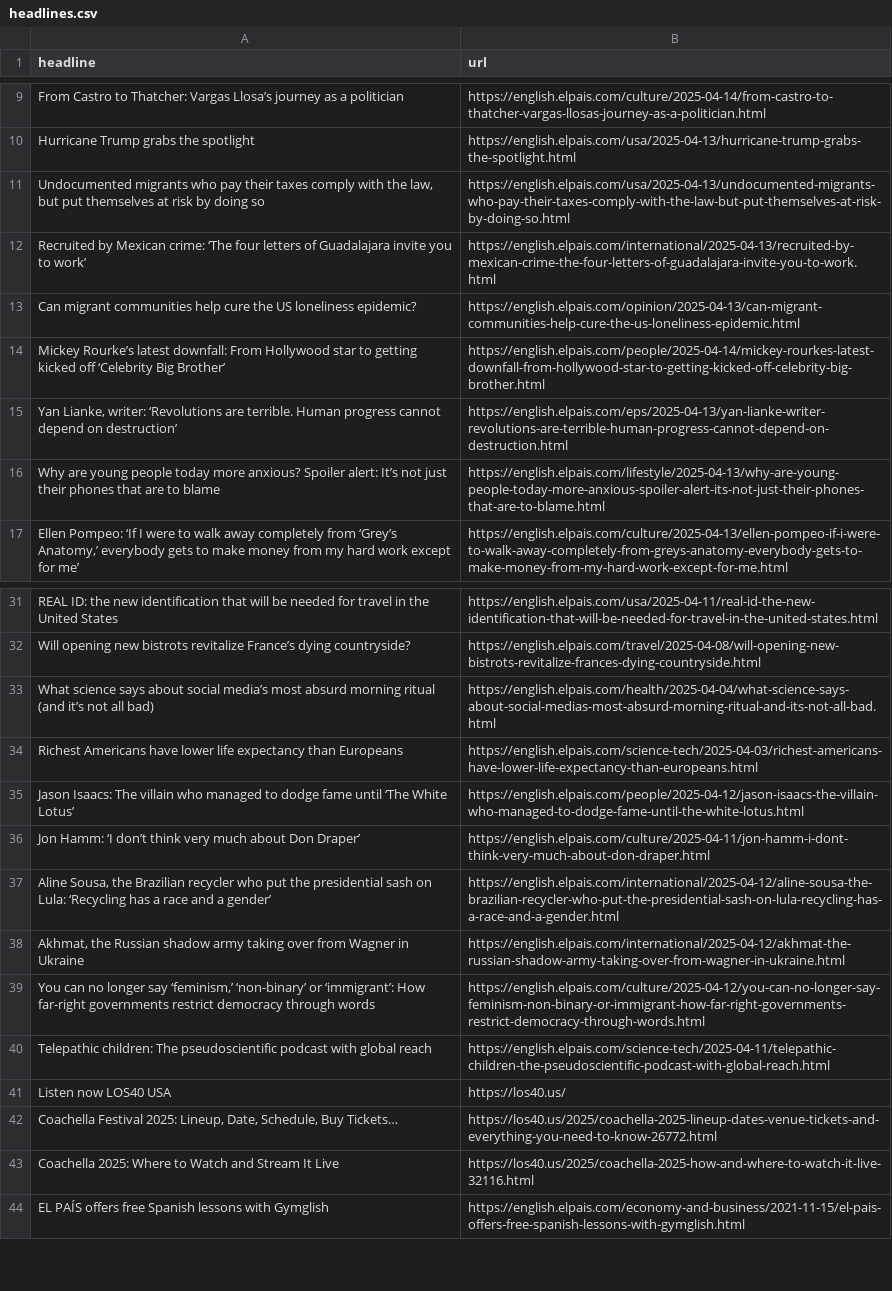
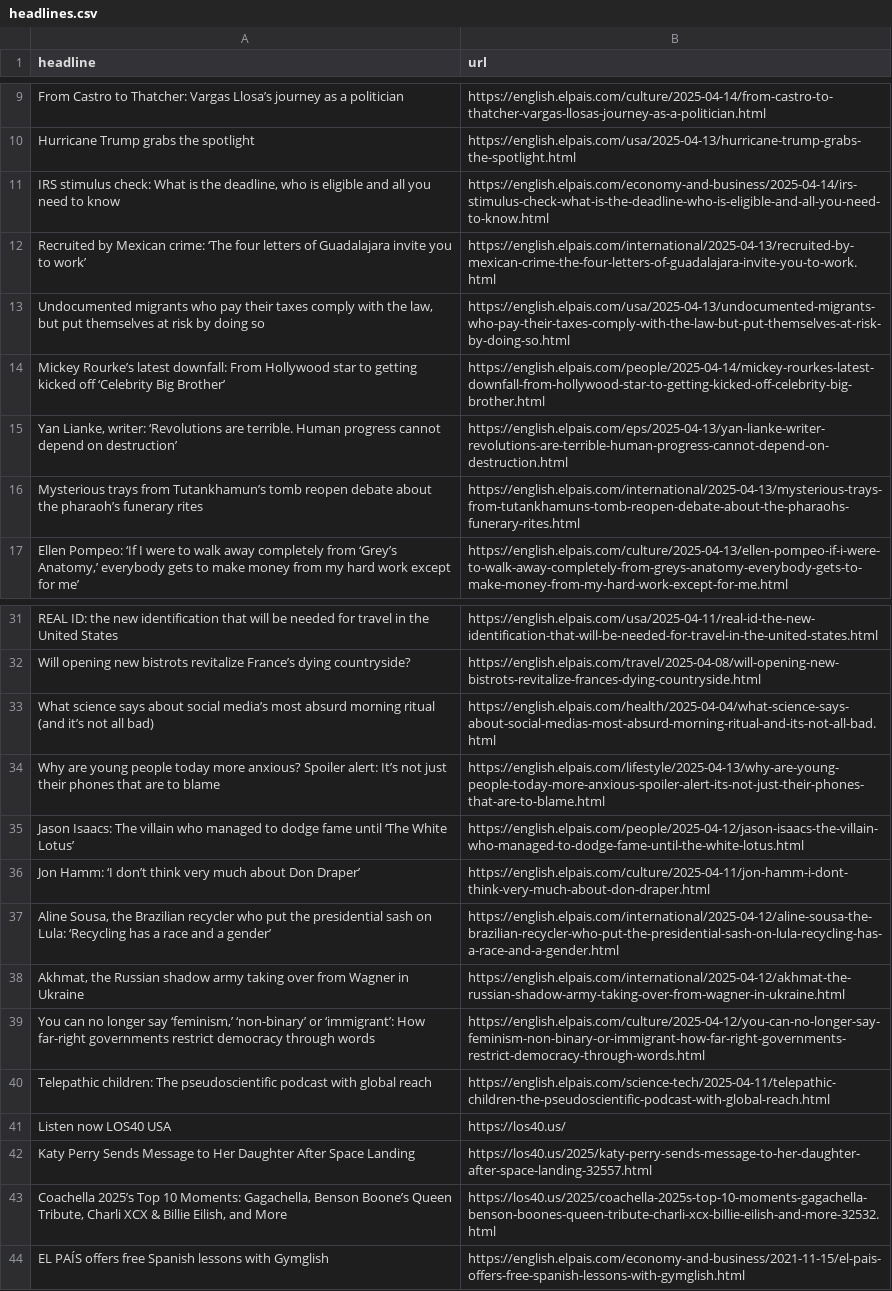
Before and after one commit to Tlo-l-w/el-paes-autoscraper, a CSV file: headlines.csv, drawn as a sheet; only a part is shown, gaps mark what is left out.

```diff
--- a/headlines.csv
+++ b/headlines.csv
@@ -10,8 +10,8 @@ From Castro to Thatcher: Vargas Llosa’s journey as a politician,https://englis
 Hurricane Trump grabs the spotlight ,https://english.elpais.com/usa/2025-04-13/hurricane-trump-grabs-the-spotlight.html
+"IRS stimulus check: What is the deadline, who is eligible and all you need to know",https://english.elpais.com/economy-and-business/2025-04-14/irs-stimulus-check-what-is-the-deadline-who-is-eligible-and-all-you-need-to-know.html
+Recruited by Mexican crime: ‘The four letters of Guadalajara invite you to work’,https://english.elpais.com/international/2025-04-13/recruited-by-mexican-crime-the-four-letters-of-guadalajara-invite-you-to-work.html
 "Undocumented migrants who pay their taxes comply with the law, but put themselves at risk by doing so ",https://english.elpais.com/usa/2025-04-13/undocumented-migrants-who-pay-their-taxes-comply-with-the-law-but-put-themselves-at-risk-by-doing-so.html
-Recruited by Mexican crime: ‘The four letters of Guadalajara invite you to work’,https://english.elpais.com/international/2025-04-13/recruited-by-mexican-crime-the-four-letters-of-guadalajara-invite-you-to-work.html
-Can migrant communities help cure the US loneliness epidemic? ,https://english.elpais.com/opinion/2025-04-13/can-migrant-communities-help-cure-the-us-loneliness-epidemic.html
 Mickey Rourke’s latest downfall: From Hollywood star to getting kicked off ‘Celebrity Big Brother’,https://english.elpais.com/people/2025-04-14/mickey-rourkes-latest-downfall-from-hollywood-star-to-getting-kicked-off-celebrity-big-brother.html
 "Yan Lianke, writer: ‘Revolutions are terrible. Human progress cannot depend on destruction’",https://english.elpais.com/eps/2025-04-13/yan-lianke-writer-revolutions-are-terrible-human-progress-cannot-depend-on-destruction.html
-Why are young people today more anxious? Spoiler alert: It’s not just their phones that are to blame,https://english.elpais.com/lifestyle/2025-04-13/why-are-young-people-today-more-anxious-spoiler-alert-its-not-just-their-phones-that-are-to-blame.html
+Mysterious trays from Tutankhamun’s tomb reopen debate about the pharaoh’s funerary rites,https://english.elpais.com/international/2025-04-13/mysterious-trays-from-tutankhamuns-tomb-reopen-debate-about-the-pharaohs-funerary-rites.html
 "Ellen Pompeo: ‘If I were to walk away completely from ‘Grey’s Anatomy,’ everybody gets to make money from my hard work except for me’",https://english.elpais.com/culture/2025-04-13/ellen-pompeo-if-i-were-to-walk-away-completely-from-greys-anatomy-everybody-gets-to-make-money-from-my-hard-work-except-for-me.html
@@ -33,3 +33,3 @@ Will opening new bistrots revitalize France’s dying countryside?,https://engli
 What science says about social media’s most absurd morning ritual (and it’s not all bad),https://english.elpais.com/health/2025-04-04/what-science-says-about-social-medias-most-absurd-morning-ritual-and-its-not-all-bad.html
-Richest Americans have lower life expectancy than Europeans,https://english.elpais.com/science-tech/2025-04-03/richest-americans-have-lower-life-expectancy-than-europeans.html
+Why are young people today more anxious? Spoiler alert: It’s not just their phones that are to blame,https://english.elpais.com/lifestyle/2025-04-13/why-are-young-people-today-more-anxious-spoiler-alert-its-not-just-their-phones-that-are-to-blame.html
 Jason Isaacs: The villain who managed to dodge fame until ‘The White Lotus’,https://english.elpais.com/people/2025-04-12/jason-isaacs-the-villain-who-managed-to-dodge-fame-until-the-white-lotus.html
@@ -41,4 +41,4 @@ Telepathic children: The pseudoscientific podcast with global reach ,https://eng
 Listen now LOS40 USA,https://los40.us/
-"Coachella Festival 2025: Lineup, Date, Schedule, Buy Tickets…",https://los40.us/2025/coachella-2025-lineup-dates-venue-tickets-and-everything-you-need-to-know-26772.html
-Coachella 2025: Where to Watch and Stream It Live,https://los40.us/2025/coachella-2025-how-and-where-to-watch-it-live-32116.html
+Katy Perry Sends Message to Her Daughter After Space Landing,https://los40.us/2025/katy-perry-sends-message-to-her-daughter-after-space-landing-32557.html
+"Coachella 2025’s Top 10 Moments: Gagachella, Benson Boone’s Queen Tribute, Charli XCX & Billie Eilish, and More",https://los40.us/2025/coachella-2025s-top-10-moments-gagachella-benson-boones-queen-tribute-charli-xcx-billie-eilish-and-more-32532.html
 EL PAÍS offers free Spanish lessons with Gymglish,https://english.elpais.com/economy-and-business/2021-11-15/el-pais-offers-free-spanish-lessons-with-gymglish.html
```
